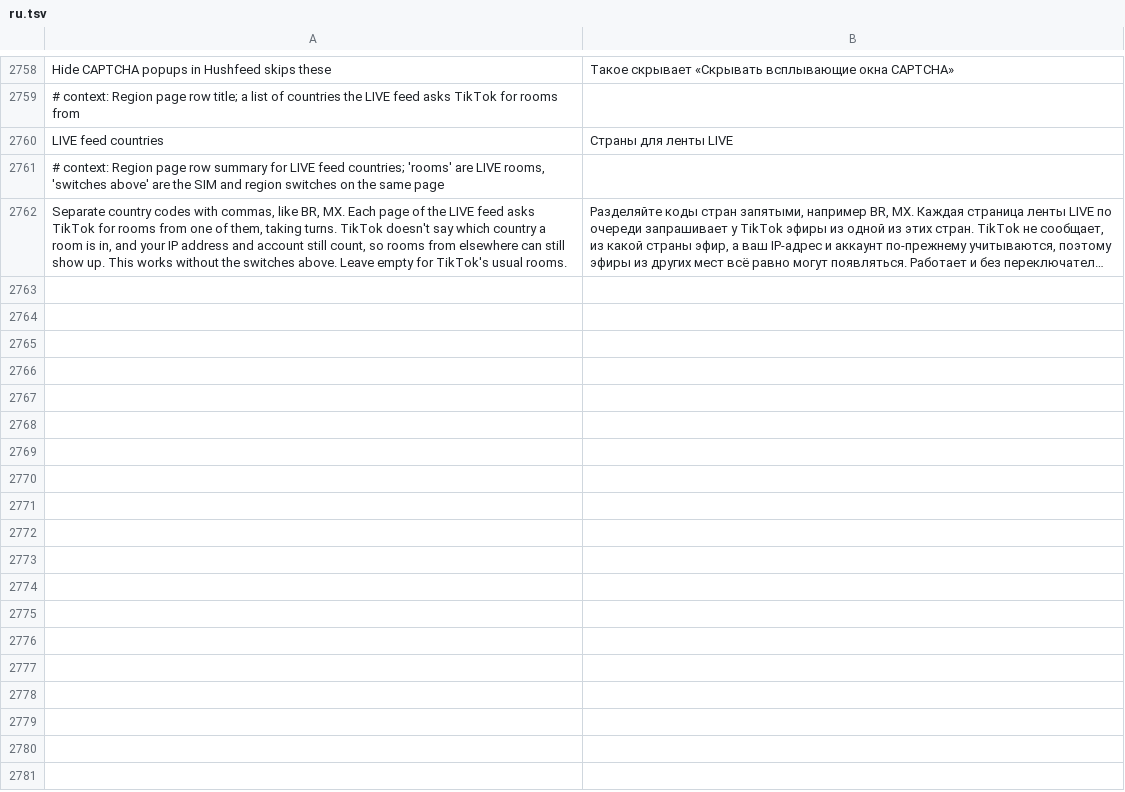
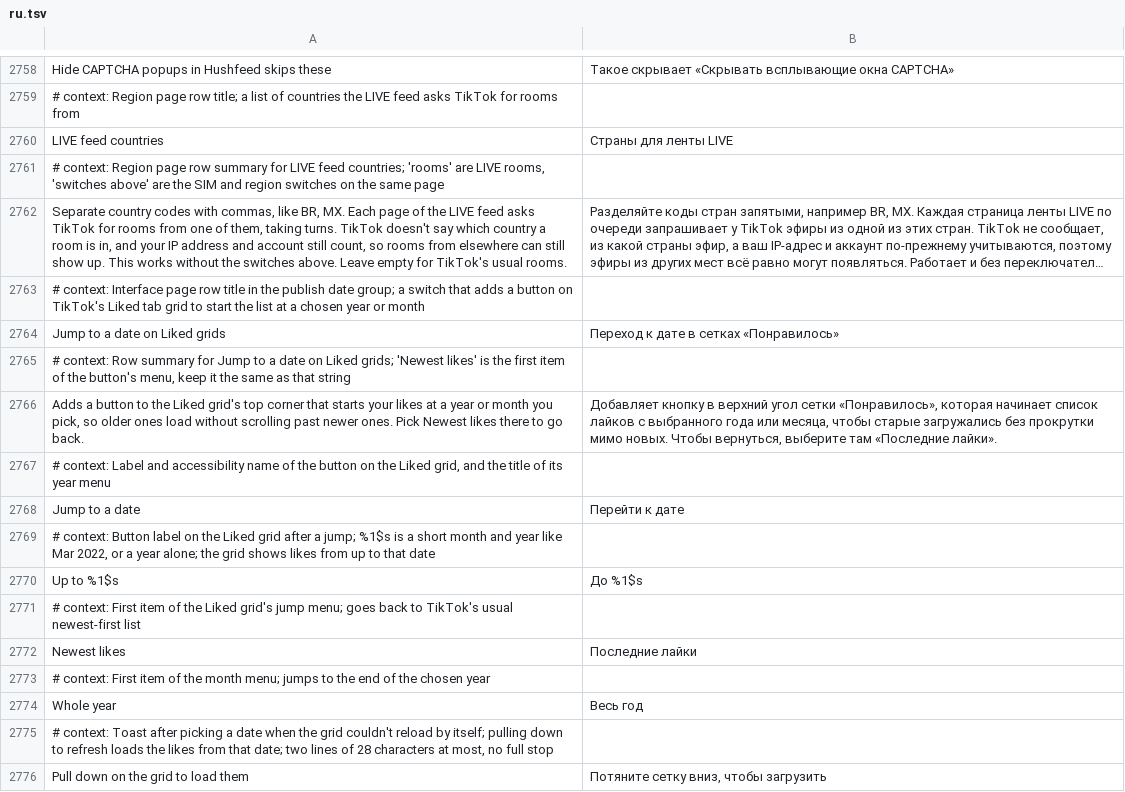
Before and after one commit to SysAdminDoc/HushFeed, a TSV file: extensions/tiktok/src/main/l10n/ru.tsv, drawn as a sheet; only a part is shown, gaps mark what is left out; long unchanged cells end in …; the diff names each change by its address in the sheet, - before the commit and + after, or states it on an @@ line.

Commit message:
feat(grid): jump to a date on Liked grids
A Liked list only pages newest first, so reaching likes from a year or
two back meant scrolling through everything since. TikTok's Liked list
request takes a max_cursor, the time of a like, and a fresh list goes out
with 0. A new switch, off by default, puts a chip in the Liked grid's top
start corner that picks a year and then a month or the whole year. While
a jump is chosen, the first request of a fresh list goes out with the
first moment after that month instead of 0, and TikTok's own paging
carries on from the cursor the server returns.

The jump stays with the profile whose list asked first, so another
profile's Liked tab still starts at its newest, and Newest likes in the
same menu goes back. The chip reloads the grid through the fragment's
own refresh, which the patch fills into an extension stub, and asks for
a pull to refresh where that isn't there.

The hook is two straight-line instructions at the request's first
instruction, which no try range covers. The verification probe's Liked
pages command takes a page size.

Refs #350

```diff
--- a/extensions/tiktok/src/main/l10n/ru.tsv
+++ b/extensions/tiktok/src/main/l10n/ru.tsv
+row 2763: # context: Interface page row title in the publish date group; a switch that adds a button on TikTok's Liked tab grid to start the list at a chosen year or month
+row 2764: Jump to a date on Liked grids | Переход к дате в сетках «Понравилось»
+row 2765: # context: Row summary for Jump to a date on Liked grids; 'Newest likes' is the first item of the button's menu, keep it the same as that string
+row 2766: Adds a button to the Liked grid's top corner that starts your likes at a year or month you pick, so older ones load without scrolling past newer ones. Pick Newest likes there to go back. | Добавляет кнопку в верхний угол сетки «Понравилось», которая начинает список лайков с выбранного года или месяца, чтобы старые загружались без прокрутки мимо новых. Чтобы вернуться, выберите там «Последние лайки».
+row 2767: # context: Label and accessibility name of the button on the Liked grid, and the title of its year menu
+row 2768: Jump to a date | Перейти к дате
+row 2769: # context: Button label on the Liked grid after a jump; %1$s is a short month and year like Mar 2022, or a year alone; the grid shows likes from up to that date
+row 2770: Up to %1$s | До %1$s
+row 2771: # context: First item of the Liked grid's jump menu; goes back to TikTok's usual newest-first list
+row 2772: Newest likes | Последние лайки
+row 2773: # context: First item of the month menu; jumps to the end of the chosen year
+row 2774: Whole year | Весь год
+row 2775: # context: Toast after picking a date when the grid couldn't reload by itself; pulling down to refresh loads the likes from that date; two lines of 28 characters at most, no full stop
+row 2776: Pull down on the grid to load them | Потяните сетку вниз, чтобы загрузить
```
Also changed, not shown: extensions/tiktok/src/main/l10n/az.tsv, extensions/tiktok/src/main/l10n/de.tsv, 34 other files.
